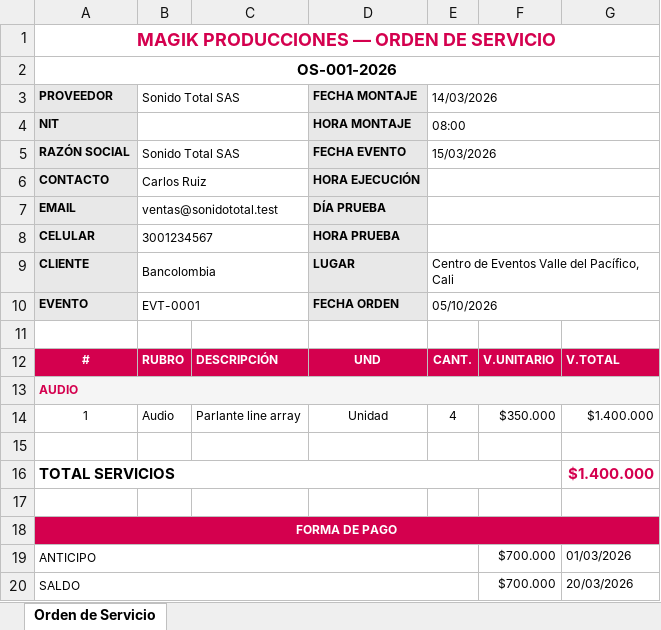
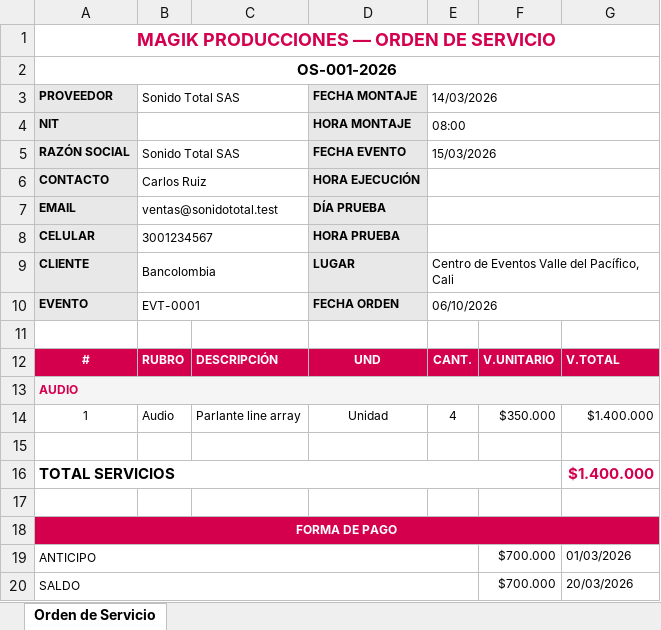
Before and after one commit to ConnexAi/magik-documental, an Excel workbook: evidencias/pruebas/api/orden-OS-001-2026.xlsx, sheet Orden de Servicio, drawn as a sheet; values as stored, in another font and other column widths than the file's, no borders; the diff names each change by its address in the sheet, - before the commit and + after, or states it on an @@ line.

```diff
--- a/evidencias/pruebas/api/orden-OS-001-2026.xlsx (sheet Orden de Servicio)
+++ b/evidencias/pruebas/api/orden-OS-001-2026.xlsx (sheet Orden de Servicio)
-E10: 05/10/2026
+E10: 06/10/2026
```
Also changed, not shown: evidencias/pruebas/api/cotizacion-COT-001-2026.xlsx, 15 other files.
